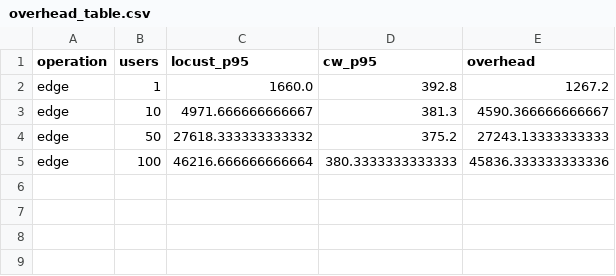
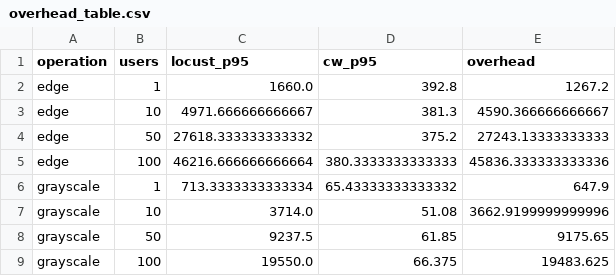
Before and after one commit to nicola-19010/serverless-image-processing, a CSV file: analysis/cross_reference/charts/overhead_table.csv, drawn as a sheet.

Commit message:
commiting analysis images and csv files

```diff
--- a/analysis/cross_reference/charts/overhead_table.csv
+++ b/analysis/cross_reference/charts/overhead_table.csv
@@ -5 +5,5 @@ edge,50,27618.333333333332,375.2,27243.13333333333
 edge,100,46216.666666666664,380.3333333333333,45836.333333333336
+grayscale,1,713.3333333333334,65.43333333333332,647.9
+grayscale,10,3714.0,51.08,3662.9199999999996
+grayscale,50,9237.5,61.85,9175.65
+grayscale,100,19550.0,66.375,19483.625
```
Also changed, not shown: analysis/cloudwatch/charts/summary_table.csv, 13 other files.
